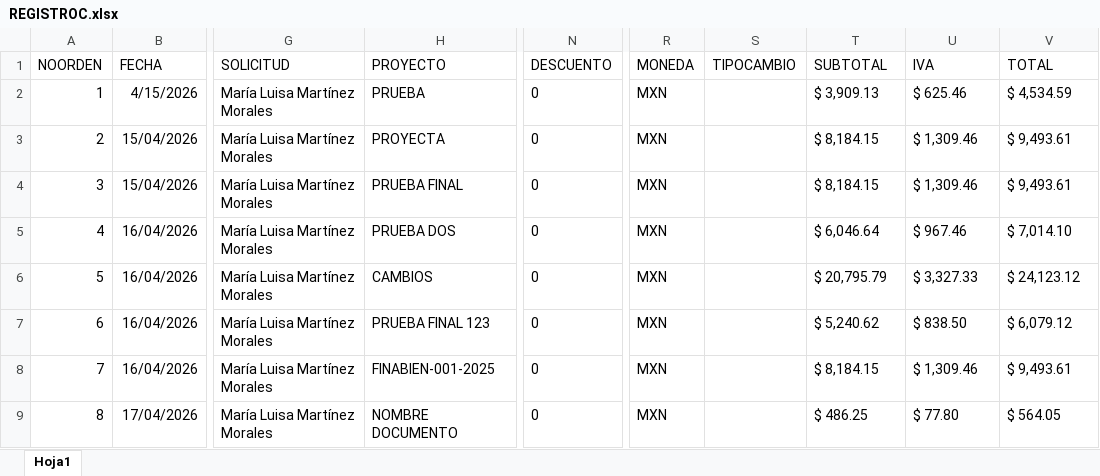
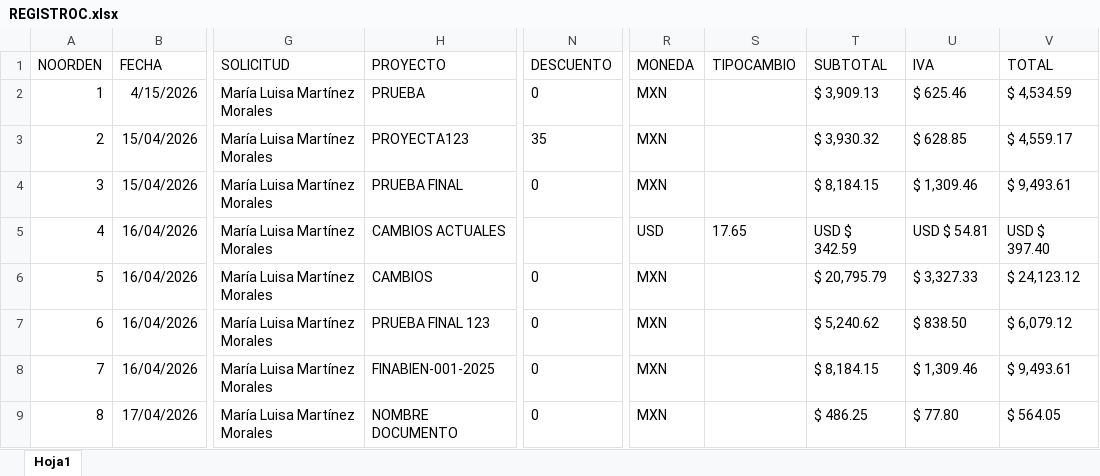
Before and after one commit to marylumtz/OrdendeComprasRST, an Excel workbook: src/main/java/com/mycompany/ocxrst/BASES/REGISTROC.xlsx, sheet Hoja1, drawn as a sheet; only a part is shown, gaps mark what is left out; values as stored, in another font and other column widths than the file's, no borders; the diff names each change by its address in the sheet, - before the commit and + after, or states it on an @@ line.

Commit message:
Cambio de Diseño

```diff
--- a/src/main/java/com/mycompany/ocxrst/BASES/REGISTROC.xlsx (sheet Hoja1)
+++ b/src/main/java/com/mycompany/ocxrst/BASES/REGISTROC.xlsx (sheet Hoja1)
-H3 (PROYECTO): PROYECTA
+H3 (PROYECTO): PROYECTA123
-N3 (DESCUENTO): 0
+N3 (DESCUENTO): 35
-T3 (SUBTOTAL): $ 8,184.15
+T3 (SUBTOTAL): $ 3,930.32
-U3 (IVA): $ 1,309.46
+U3 (IVA): $ 628.85
-V3 (TOTAL): $ 9,493.61
+V3 (TOTAL): $ 4,559.17
-H5 (PROYECTO): PRUEBA DOS
+H5 (PROYECTO): CAMBIOS ACTUALES
-N5 (DESCUENTO): 0
+N5 (DESCUENTO): (empty)
-R5 (MONEDA): MXN
+R5 (MONEDA): USD
-S5 (TIPOCAMBIO): (empty)
+S5 (TIPOCAMBIO): 17.65
-T5 (SUBTOTAL): $ 6,046.64
+T5 (SUBTOTAL): USD $ 342.59
-U5 (IVA): $ 967.46
+U5 (IVA): USD $ 54.81
-V5 (TOTAL): $ 7,014.10
+V5 (TOTAL): USD $ 397.40
```
Also changed, not shown: src/main/java/com/mycompany/ocxrst/BASES/INTORDENDECOMPRA.xlsx, target/classes/com/mycompany/ocxrst/BASES/INTORDENDECOMPRA.xlsx, 9 other files.
